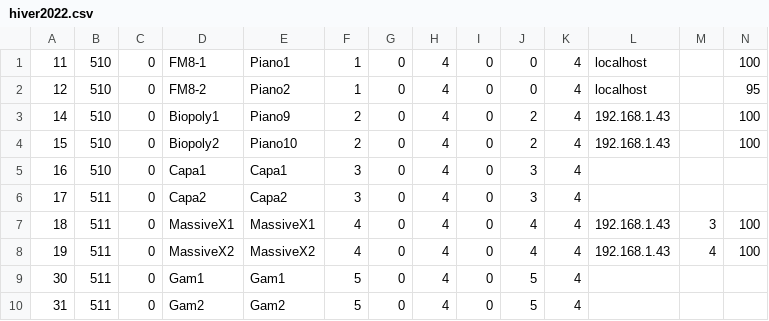
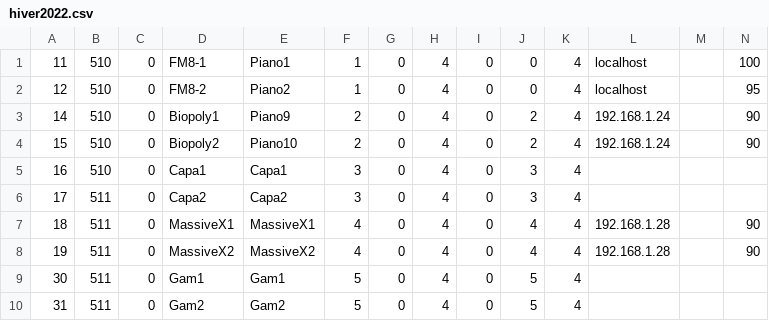
Before and after one commit to BertrandHedelin/Skini, a CSV file: pieces/hiver2022.csv, drawn as a sheet; only a part is shown.

```diff
--- a/pieces/hiver2022.csv
+++ b/pieces/hiver2022.csv
@@ -2,8 +2,8 @@
 12,510,0,FM8-2,Piano2,1,0,4,0,0,4,localhost,,95
-14,510,0,Biopoly1,Piano9,2,0,4,0,2,4,192.168.1.43,,100
-15,510,0,Biopoly2,Piano10,2,0,4,0,2,4,192.168.1.43,,100
+14,510,0,Biopoly1,Piano9,2,0,4,0,2,4,192.168.1.24,,90
+15,510,0,Biopoly2,Piano10,2,0,4,0,2,4,192.168.1.24,,90
 16,510,0,Capa1,Capa1,3,0,4,0,3,4,,,
 17,511,0,Capa2,Capa2,3,0,4,0,3,4,,,
-18,511,0,MassiveX1,MassiveX1,4,0,4,0,4,4,192.168.1.43,3,100
-19,511,0,MassiveX2,MassiveX2,4,0,4,0,4,4,192.168.1.43,4,100
+18,511,0,MassiveX1,MassiveX1,4,0,4,0,4,4,192.168.1.28,,90
+19,511,0,MassiveX2,MassiveX2,4,0,4,0,4,4,192.168.1.28,,90
 30,511,0,Gam1,Gam1,5,0,4,0,5,4,,,
```
Also changed, not shown: pieces/mars2022.csv, 11 other files.
